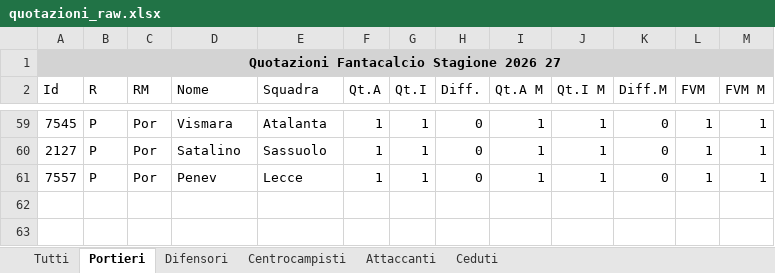
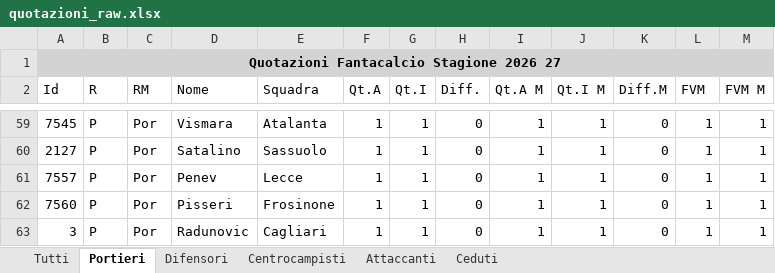
Before and after one commit to lucianomurr/FantaDraft, an Excel workbook: quotazioni_raw.xlsx, sheet Portieri, drawn as a sheet; only a part is shown, gaps mark what is left out; values as stored, in another font and other column widths than the file's, no borders; the diff names each change by its address in the sheet, - before the commit and + after, or states it on an @@ line.

```diff
--- a/quotazioni_raw.xlsx (sheet Portieri)
+++ b/quotazioni_raw.xlsx (sheet Portieri)
+row 62: 7560 | P | Por | Pisseri | Frosinone | 1 | 1 | 0 | 1 | 1 | 0 | 1 | 1
+row 63: 3 | P | Por | Radunovic | Cagliari | 1 | 1 | 0 | 1 | 1 | 0 | 1 | 1
```
Also changed, not shown: sheet Tutti, sheet Difensori, 8 other files.
